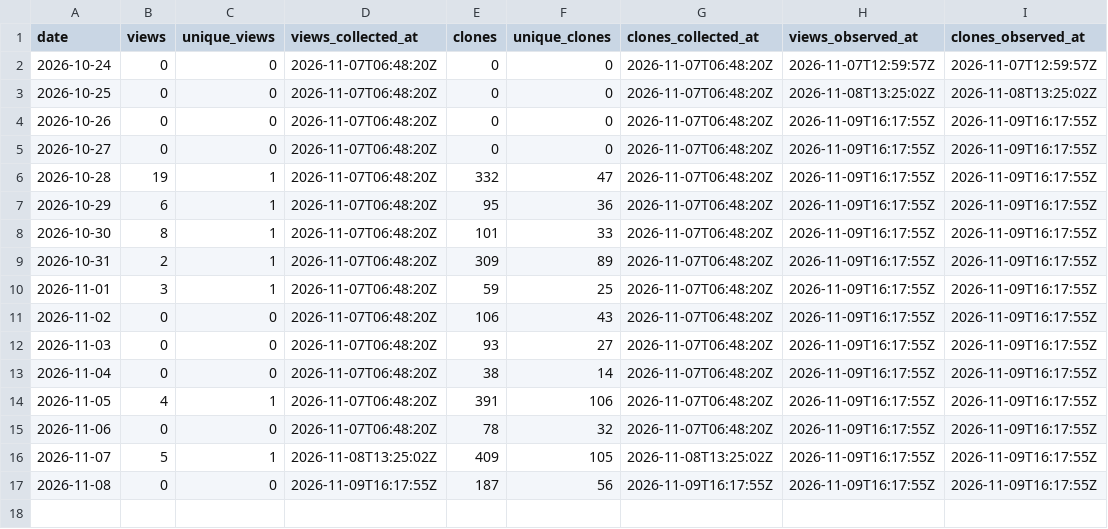
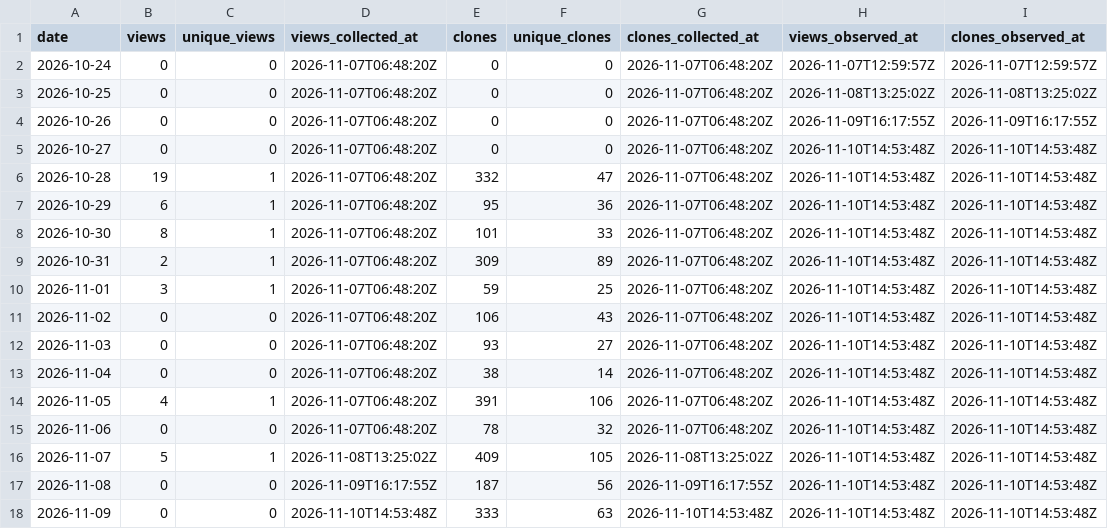
Before and after one commit to danielep71/K-NSFR, a CSV file: data/daily.csv, drawn as a sheet.

```diff
--- a/data/daily.csv
+++ b/data/daily.csv
@@ -4,14 +4,15 @@ date,views,unique_views,views_collected_at,clones,unique_clones,clones_collected
 2026-10-26,0,0,2026-11-07T06:48:20Z,0,0,2026-11-07T06:48:20Z,2026-11-09T16:17:55Z,2026-11-09T16:17:55Z
-2026-10-27,0,0,2026-11-07T06:48:20Z,0,0,2026-11-07T06:48:20Z,2026-11-09T16:17:55Z,2026-11-09T16:17:55Z
-2026-10-28,19,1,2026-11-07T06:48:20Z,332,47,2026-11-07T06:48:20Z,2026-11-09T16:17:55Z,2026-11-09T16:17:55Z
-2026-10-29,6,1,2026-11-07T06:48:20Z,95,36,2026-11-07T06:48:20Z,2026-11-09T16:17:55Z,2026-11-09T16:17:55Z
-2026-10-30,8,1,2026-11-07T06:48:20Z,101,33,2026-11-07T06:48:20Z,2026-11-09T16:17:55Z,2026-11-09T16:17:55Z
-2026-10-31,2,1,2026-11-07T06:48:20Z,309,89,2026-11-07T06:48:20Z,2026-11-09T16:17:55Z,2026-11-09T16:17:55Z
-2026-11-01,3,1,2026-11-07T06:48:20Z,59,25,2026-11-07T06:48:20Z,2026-11-09T16:17:55Z,2026-11-09T16:17:55Z
-2026-11-02,0,0,2026-11-07T06:48:20Z,106,43,2026-11-07T06:48:20Z,2026-11-09T16:17:55Z,2026-11-09T16:17:55Z
-2026-11-03,0,0,2026-11-07T06:48:20Z,93,27,2026-11-07T06:48:20Z,2026-11-09T16:17:55Z,2026-11-09T16:17:55Z
-2026-11-04,0,0,2026-11-07T06:48:20Z,38,14,2026-11-07T06:48:20Z,2026-11-09T16:17:55Z,2026-11-09T16:17:55Z
-2026-11-05,4,1,2026-11-07T06:48:20Z,391,106,2026-11-07T06:48:20Z,2026-11-09T16:17:55Z,2026-11-09T16:17:55Z
-2026-11-06,0,0,2026-11-07T06:48:20Z,78,32,2026-11-07T06:48:20Z,2026-11-09T16:17:55Z,2026-11-09T16:17:55Z
-2026-11-07,5,1,2026-11-08T13:25:02Z,409,105,2026-11-08T13:25:02Z,2026-11-09T16:17:55Z,2026-11-09T16:17:55Z
-2026-11-08,0,0,2026-11-09T16:17:55Z,187,56,2026-11-09T16:17:55Z,2026-11-09T16:17:55Z,2026-11-09T16:17:55Z
+2026-10-27,0,0,2026-11-07T06:48:20Z,0,0,2026-11-07T06:48:20Z,2026-11-10T14:53:48Z,2026-11-10T14:53:48Z
+2026-10-28,19,1,2026-11-07T06:48:20Z,332,47,2026-11-07T06:48:20Z,2026-11-10T14:53:48Z,2026-11-10T14:53:48Z
+2026-10-29,6,1,2026-11-07T06:48:20Z,95,36,2026-11-07T06:48:20Z,2026-11-10T14:53:48Z,2026-11-10T14:53:48Z
+2026-10-30,8,1,2026-11-07T06:48:20Z,101,33,2026-11-07T06:48:20Z,2026-11-10T14:53:48Z,2026-11-10T14:53:48Z
+2026-10-31,2,1,2026-11-07T06:48:20Z,309,89,2026-11-07T06:48:20Z,2026-11-10T14:53:48Z,2026-11-10T14:53:48Z
+2026-11-01,3,1,2026-11-07T06:48:20Z,59,25,2026-11-07T06:48:20Z,2026-11-10T14:53:48Z,2026-11-10T14:53:48Z
+2026-11-02,0,0,2026-11-07T06:48:20Z,106,43,2026-11-07T06:48:20Z,2026-11-10T14:53:48Z,2026-11-10T14:53:48Z
+2026-11-03,0,0,2026-11-07T06:48:20Z,93,27,2026-11-07T06:48:20Z,2026-11-10T14:53:48Z,2026-11-10T14:53:48Z
+2026-11-04,0,0,2026-11-07T06:48:20Z,38,14,2026-11-07T06:48:20Z,2026-11-10T14:53:48Z,2026-11-10T14:53:48Z
+2026-11-05,4,1,2026-11-07T06:48:20Z,391,106,2026-11-07T06:48:20Z,2026-11-10T14:53:48Z,2026-11-10T14:53:48Z
+2026-11-06,0,0,2026-11-07T06:48:20Z,78,32,2026-11-07T06:48:20Z,2026-11-10T14:53:48Z,2026-11-10T14:53:48Z
+2026-11-07,5,1,2026-11-08T13:25:02Z,409,105,2026-11-08T13:25:02Z,2026-11-10T14:53:48Z,2026-11-10T14:53:48Z
+2026-11-08,0,0,2026-11-09T16:17:55Z,187,56,2026-11-09T16:17:55Z,2026-11-10T14:53:48Z,2026-11-10T14:53:48Z
+2026-11-09,0,0,2026-11-10T14:53:48Z,333,63,2026-11-10T14:53:48Z,2026-11-10T14:53:48Z,2026-11-10T14:53:48Z
```
Also changed, not shown: data/paths.csv, data/snapshots.csv, 2 other files.
